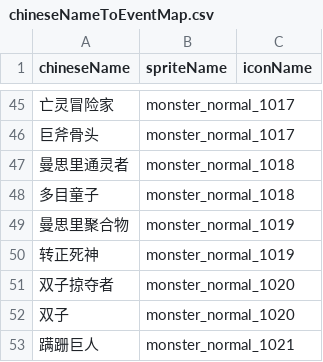
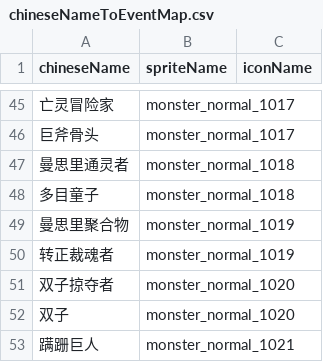
Before and after one commit to geyou233/LandOfExile2, a CSV file: Assets/Resources/csv/chineseNameToEventMap.csv, drawn as a sheet; only a part is shown, gaps mark what is left out.

Commit message:
修复死神spine错误配置

```diff
--- a/Assets/Resources/csv/chineseNameToEventMap.csv
+++ b/Assets/Resources/csv/chineseNameToEventMap.csv
@@ -49,3 +49,3 @@
 曼思里聚合物,monster_normal_1019,
-转正死神,monster_normal_1019,
+转正裁魂者,monster_normal_1019,
 双子掠夺者,monster_normal_1020,
```
